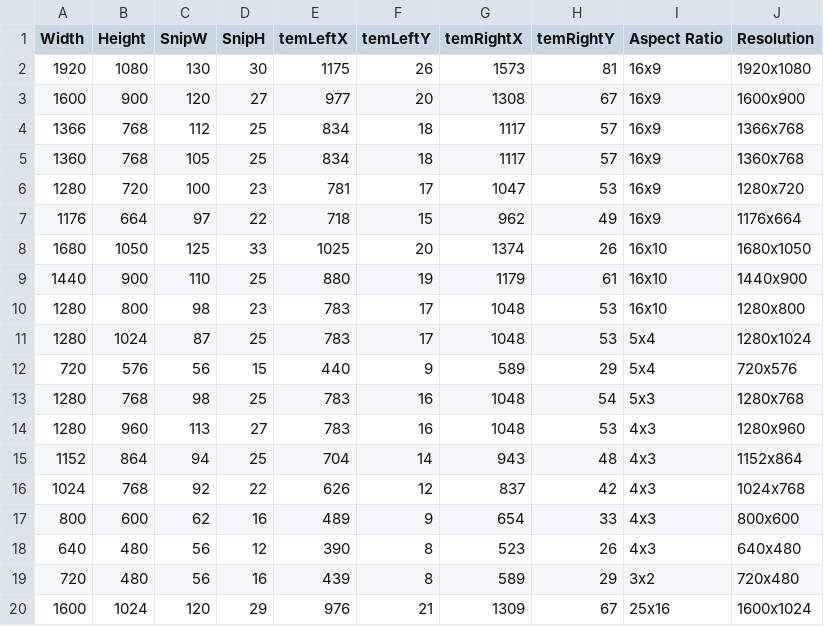
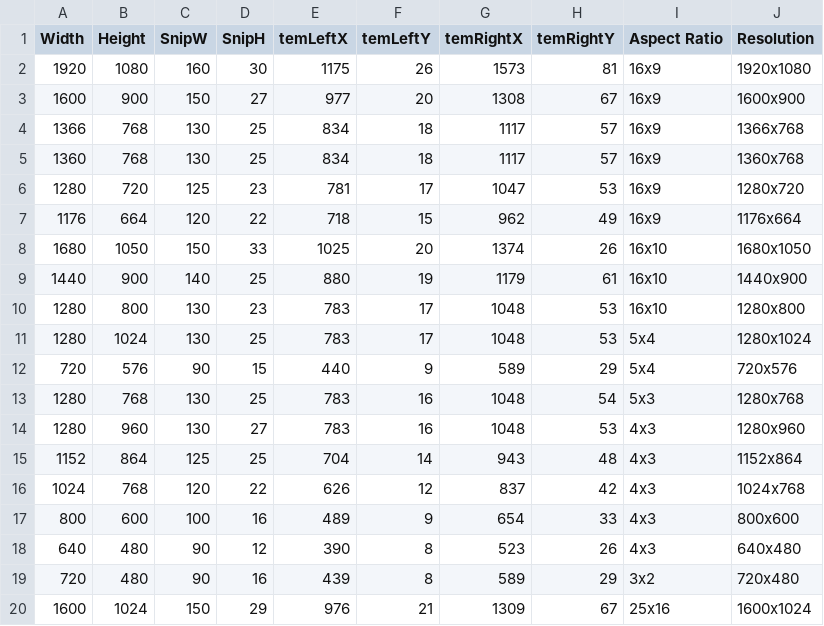
Before and after one commit to BLinssen/TemTacO, a CSV file: Resources/TemResolutions.csv, drawn as a sheet.

```diff
--- a/Resources/TemResolutions.csv
+++ b/Resources/TemResolutions.csv
@@ -1,20 +1,20 @@
 Width,Height,SnipW,SnipH,temLeftX,temLeftY,temRightX,temRightY,Aspect Ratio,Resolution
-1920,1080,130,30,1175,26,1573,81,16x9,1920x1080
-1600,900,120,27,977,20,1308,67,16x9,1600x900
-1366,768,112,25,834,18,1117,57,16x9,1366x768
-1360,768,105,25,834,18,1117,57,16x9,1360x768
-1280,720,100,23,781,17,1047,53,16x9,1280x720
-1176,664,97,22,718,15,962,49,16x9,1176x664
-1680,1050,125,33,1025,20,1374,26,16x10,1680x1050
-1440,900,110,25,880,19,1179,61,16x10,1440x900
-1280,800,98,23,783,17,1048,53,16x10,1280x800
-1280,1024,87,25,783,17,1048,53,5x4,1280x1024
-720,576,56,15,440,9,589,29,5x4,720x576
-1280,768,98,25,783,16,1048,54,5x3,1280x768
-1280,960,113,27,783,16,1048,53,4x3,1280x960
-1152,864,94,25,704,14,943,48,4x3,1152x864
-1024,768,92,22,626,12,837,42,4x3,1024x768
-800,600,62,16,489,9,654,33,4x3,800x600
-640,480,56,12,390,8,523,26,4x3,640x480
-720,480,56,16,439,8,589,29,3x2,720x480
-1600,1024,120,29,976,21,1309,67,25x16,1600x1024
+1920,1080,160,30,1175,26,1573,81,16x9,1920x1080
+1600,900,150,27,977,20,1308,67,16x9,1600x900
+1366,768,130,25,834,18,1117,57,16x9,1366x768
+1360,768,130,25,834,18,1117,57,16x9,1360x768
+1280,720,125,23,781,17,1047,53,16x9,1280x720
+1176,664,120,22,718,15,962,49,16x9,1176x664
+1680,1050,150,33,1025,20,1374,26,16x10,1680x1050
+1440,900,140,25,880,19,1179,61,16x10,1440x900
+1280,800,130,23,783,17,1048,53,16x10,1280x800
+1280,1024,130,25,783,17,1048,53,5x4,1280x1024
+720,576,90,15,440,9,589,29,5x4,720x576
+1280,768,130,25,783,16,1048,54,5x3,1280x768
+1280,960,130,27,783,16,1048,53,4x3,1280x960
+1152,864,125,25,704,14,943,48,4x3,1152x864
+1024,768,120,22,626,12,837,42,4x3,1024x768
+800,600,100,16,489,9,654,33,4x3,800x600
+640,480,90,12,390,8,523,26,4x3,640x480
+720,480,90,16,439,8,589,29,3x2,720x480
+1600,1024,150,29,976,21,1309,67,25x16,1600x1024
```
Also changed, not shown: 4 other files.
